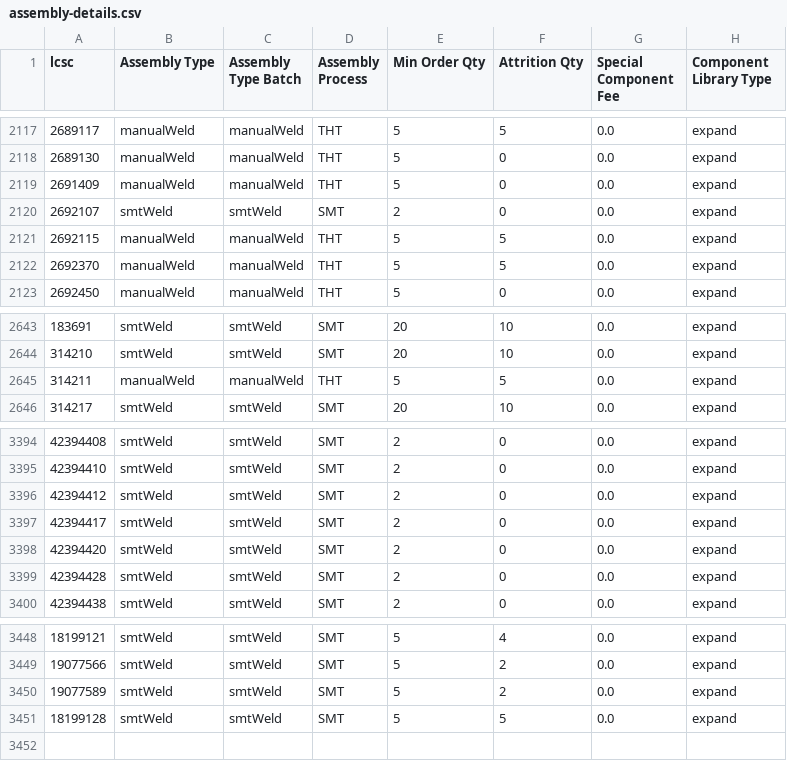
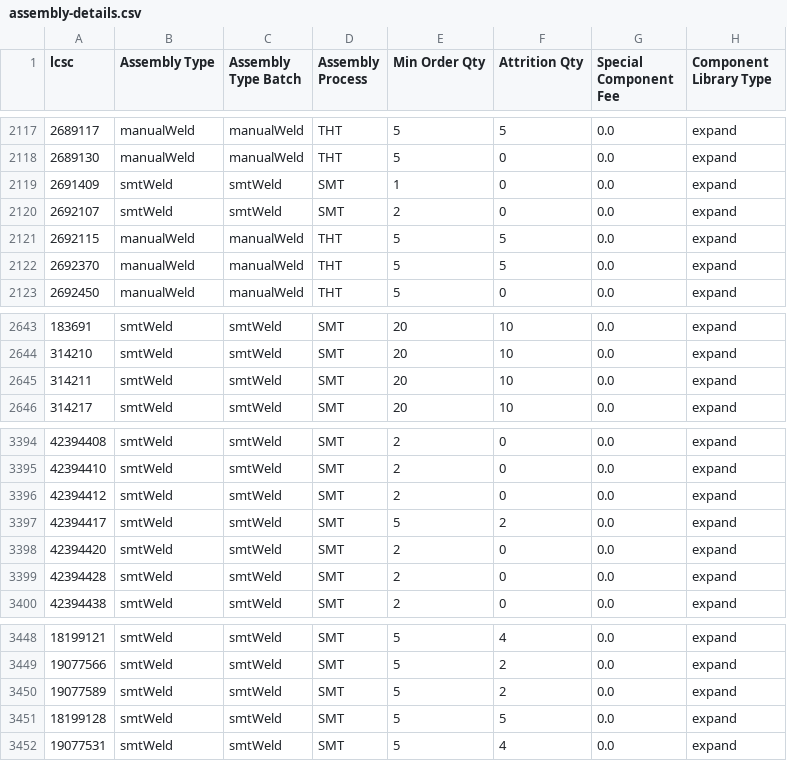
Before and after one commit to CDFER/jlcpcb-parts-database, a CSV file: scraped/assembly-details.csv, drawn as a sheet; only a part is shown, gaps mark what is left out.

```diff
--- a/scraped/assembly-details.csv
+++ b/scraped/assembly-details.csv
@@ -2118,3 +2118,3 @@ lcsc,Assembly Type,Assembly Type Batch,Assembly Process,Min Order Qty,Attrition
 2689130,manualWeld,manualWeld,THT,5,0,0.0,expand
-2691409,manualWeld,manualWeld,THT,5,0,0.0,expand
+2691409,smtWeld,smtWeld,SMT,1,0,0.0,expand
 2692107,smtWeld,smtWeld,SMT,2,0,0.0,expand
@@ -2644,3 +2644,3 @@ lcsc,Assembly Type,Assembly Type Batch,Assembly Process,Min Order Qty,Attrition
 314210,smtWeld,smtWeld,SMT,20,10,0.0,expand
-314211,manualWeld,manualWeld,THT,5,5,0.0,expand
+314211,smtWeld,smtWeld,SMT,20,10,0.0,expand
 314217,smtWeld,smtWeld,SMT,20,10,0.0,expand
@@ -3396,3 +3396,3 @@ lcsc,Assembly Type,Assembly Type Batch,Assembly Process,Min Order Qty,Attrition
 42394412,smtWeld,smtWeld,SMT,2,0,0.0,expand
-42394417,smtWeld,smtWeld,SMT,2,0,0.0,expand
+42394417,smtWeld,smtWeld,SMT,5,2,0.0,expand
 42394420,smtWeld,smtWeld,SMT,2,0,0.0,expand
@@ -3451 +3451,2 @@ lcsc,Assembly Type,Assembly Type Batch,Assembly Process,Min Order Qty,Attrition
 18199128,smtWeld,smtWeld,SMT,5,5,0.0,expand
+19077531,smtWeld,smtWeld,SMT,5,4,0.0,expand
```
Also changed, not shown: scraped/ComponentList.csv.
